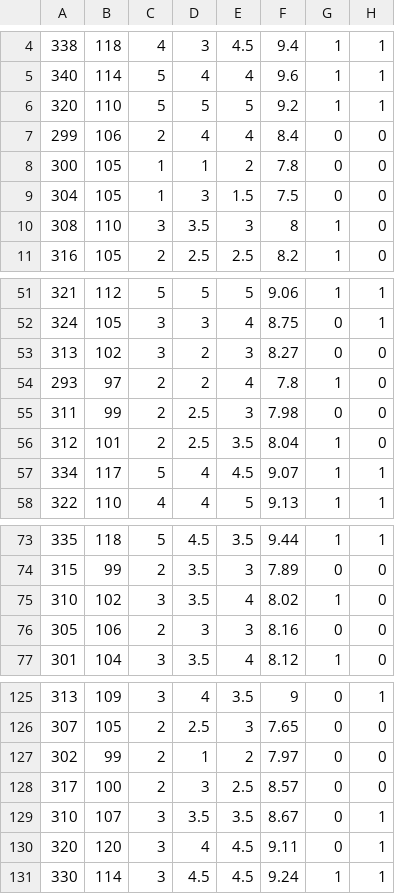
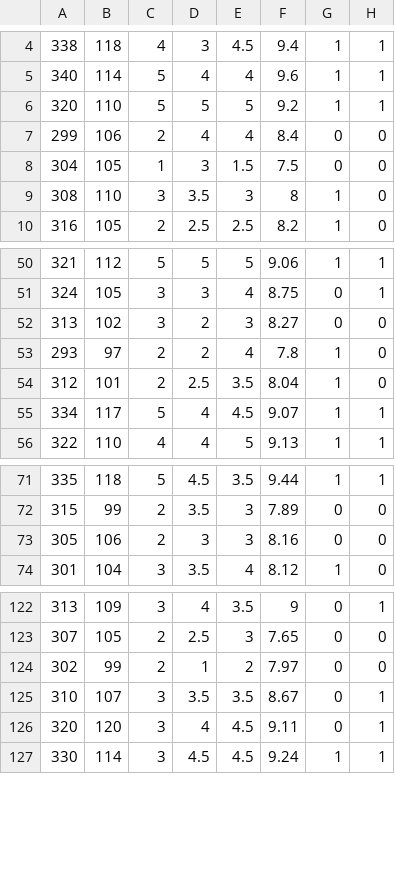
Before and after one commit to Vaszelewski/pucrio-mvp-sprint3-dataset, a CSV file: pucrio-mvp-sprint3-graduate_admission_predict/predict_api/database/Admission_Predict_Treatedddd.csv, drawn as a sheet; only a part is shown, gaps mark what is left out; the diff names each change by its address in the sheet, - before the commit and + after, or states it on an @@ line.

Commit message:
Update Admission_Predict_Treatedddd.csv

```diff
--- a/pucrio-mvp-sprint3-graduate_admission_predict/predict_api/database/Admission_Predict_Treatedddd.csv
+++ b/pucrio-mvp-sprint3-graduate_admission_predict/predict_api/database/Admission_Predict_Treatedddd.csv
-row 8: 300 | 105 | 1 | 1 | 2 | 7.8 | 0 | 0
-row 55: 311 | 99 | 2 | 2.5 | 3 | 7.98 | 0 | 0
-row 75: 310 | 102 | 3 | 3.5 | 4 | 8.02 | 1 | 0
-row 128: 317 | 100 | 2 | 3 | 2.5 | 8.57 | 0 | 0
```
